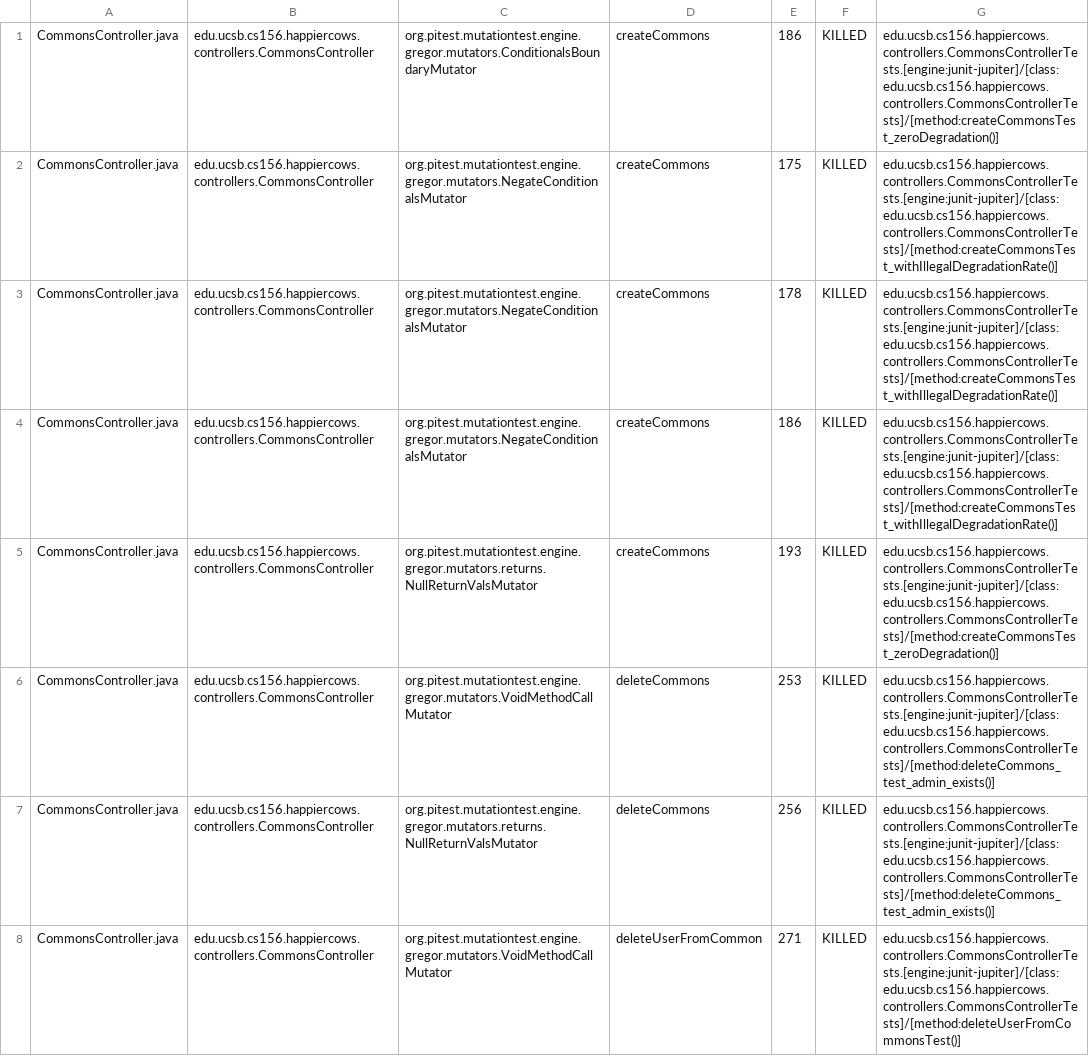
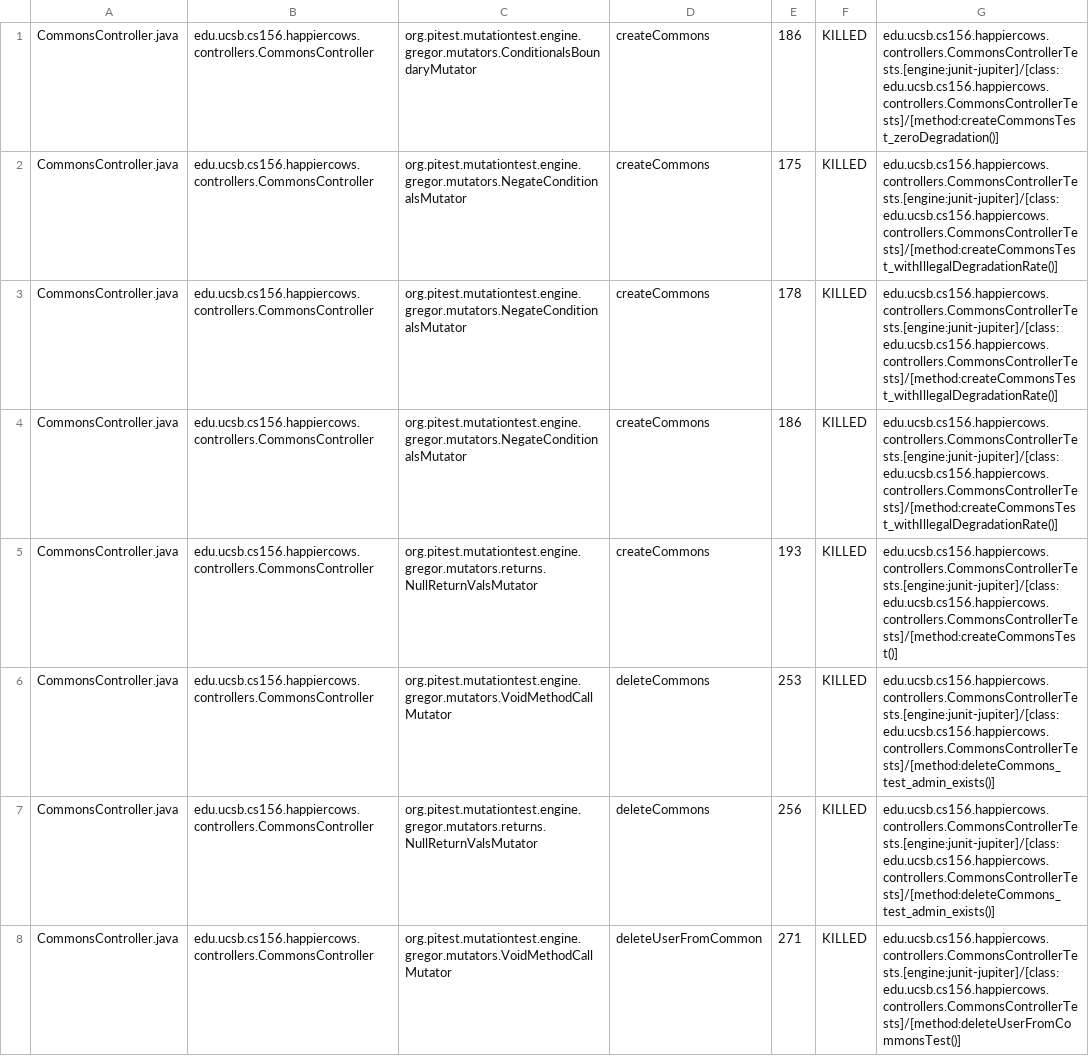
Before and after one commit to ucsb-cs156-m23/proj-happycows-m23-10am-3, a CSV file: prs/39/pitest/mutations.csv, drawn as a sheet; only a part is shown; the diff covers the shown part only.

Commit message:
Deploying to gh-pages from @ ucsb-cs156-m23/proj-happycows-m23-10am-3@041d1683aafd0ffc204a19272b6fca8b59b73333 🚀

```diff
--- a/prs/39/pitest/mutations.csv
+++ b/prs/39/pitest/mutations.csv
@@ -4,3 +4,3 @@ CommonsController.java,edu.ucsb.cs156.happiercows.controllers.CommonsController,
 CommonsController.java,edu.ucsb.cs156.happiercows.controllers.CommonsController,org.pitest.mutationtest.engine.gregor.mutators.NegateConditionalsMutator,createCommons,186,KILLED,edu.ucsb.cs156.happiercows.controllers.CommonsControllerTests.[engine:junit-jupiter]/[class:edu.ucsb.cs156.happiercows.controllers.CommonsControllerTests]/[method:createCommonsTest_withIllegalDegradationRate()]
-CommonsController.java,edu.ucsb.cs156.happiercows.controllers.CommonsController,org.pitest.mutationtest.engine.gregor.mutators.returns.NullReturnValsMutator,createCommons,193,KILLED,edu.ucsb.cs156.happiercows.controllers.CommonsControllerTests.[engine:junit-jupiter]/[class:edu.ucsb.cs156.happiercows.controllers.CommonsControllerTests]/[method:createCommonsTest_zeroDegradation()]
+CommonsController.java,edu.ucsb.cs156.happiercows.controllers.CommonsController,org.pitest.mutationtest.engine.gregor.mutators.returns.NullReturnValsMutator,createCommons,193,KILLED,edu.ucsb.cs156.happiercows.controllers.CommonsControllerTests.[engine:junit-jupiter]/[class:edu.ucsb.cs156.happiercows.controllers.CommonsControllerTests]/[method:createCommonsTest()]
 CommonsController.java,edu.ucsb.cs156.happiercows.controllers.CommonsController,org.pitest.mutationtest.engine.gregor.mutators.VoidMethodCallMutator,deleteCommons,253,KILLED,edu.ucsb.cs156.happiercows.controllers.CommonsControllerTests.[engine:junit-jupiter]/[class:edu.ucsb.cs156.happiercows.controllers.CommonsControllerTests]/[method:deleteCommons_test_admin_exists()]
```
Also changed, not shown: 20 edited cells elsewhere in this file, 37 other files.
